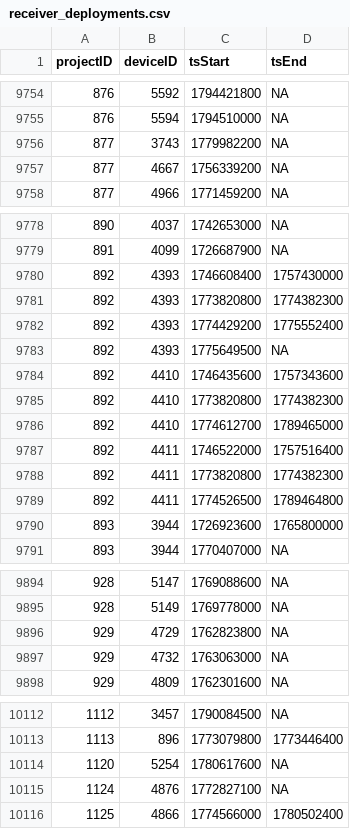
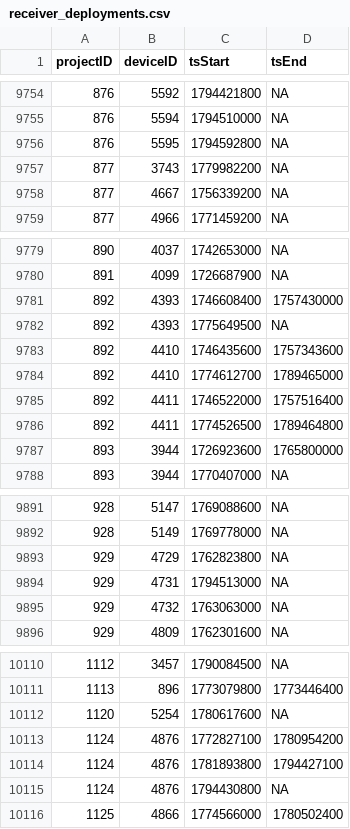
Before and after one commit to MotusWTS/motus-metadata-history, a CSV file: receiver_deployments.csv, drawn as a sheet; only a part is shown, gaps mark what is left out.

```diff
--- a/receiver_deployments.csv
+++ b/receiver_deployments.csv
@@ -9755,2 +9755,3 @@
 876,5594,1794510000,NA
+876,5595,1794592800,NA
 877,3743,1779982200,NA
@@ -9780,10 +9781,6 @@
 892,4393,1746608400,1757430000
-892,4393,1773820800,1774382300
-892,4393,1774429200,1775552400
 892,4393,1775649500,NA
 892,4410,1746435600,1757343600
-892,4410,1773820800,1774382300
 892,4410,1774612700,1789465000
 892,4411,1746522000,1757516400
-892,4411,1773820800,1774382300
 892,4411,1774526500,1789464800
@@ -9896,2 +9893,3 @@
 929,4729,1762823800,NA
+929,4731,1794513000,NA
 929,4732,1763063000,NA
@@ -10114,3 +10112,5 @@
 1120,5254,1780617600,NA
-1124,4876,1772827100,NA
+1124,4876,1772827100,1780954200
+1124,4876,1781893800,1794427100
+1124,4876,1794430800,NA
 1125,4866,1774566000,1780502400
```
Also changed, not shown: 2 other files.
